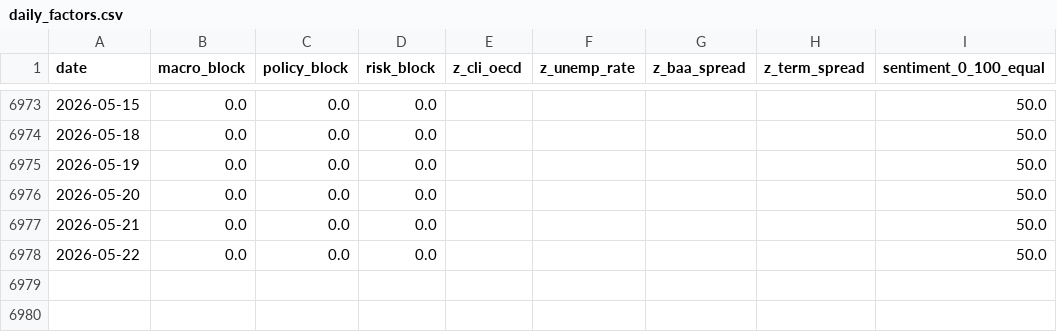
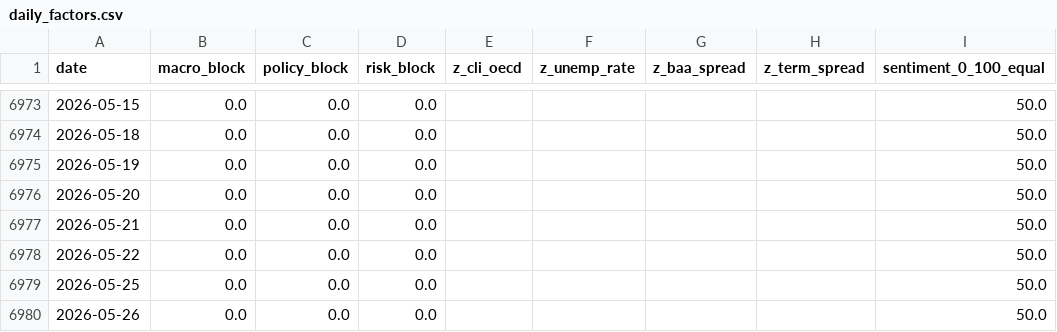
Before and after one commit to remybroekmans-source/macro-dash-sentiment, a CSV file: data/processed/daily_factors.csv, drawn as a sheet; only a part is shown, gaps mark what is left out.

Commit message:
Update daily macro factors

```diff
--- a/data/processed/daily_factors.csv
+++ b/data/processed/daily_factors.csv
@@ -6978 +6978,3 @@ date,macro_block,policy_block,risk_block,z_cli_oecd,z_unemp_rate,z_baa_spread,z_
 2026-05-22,0.0,0.0,0.0,,,,,50.0
+2026-05-25,0.0,0.0,0.0,,,,,50.0
+2026-05-26,0.0,0.0,0.0,,,,,50.0
```
